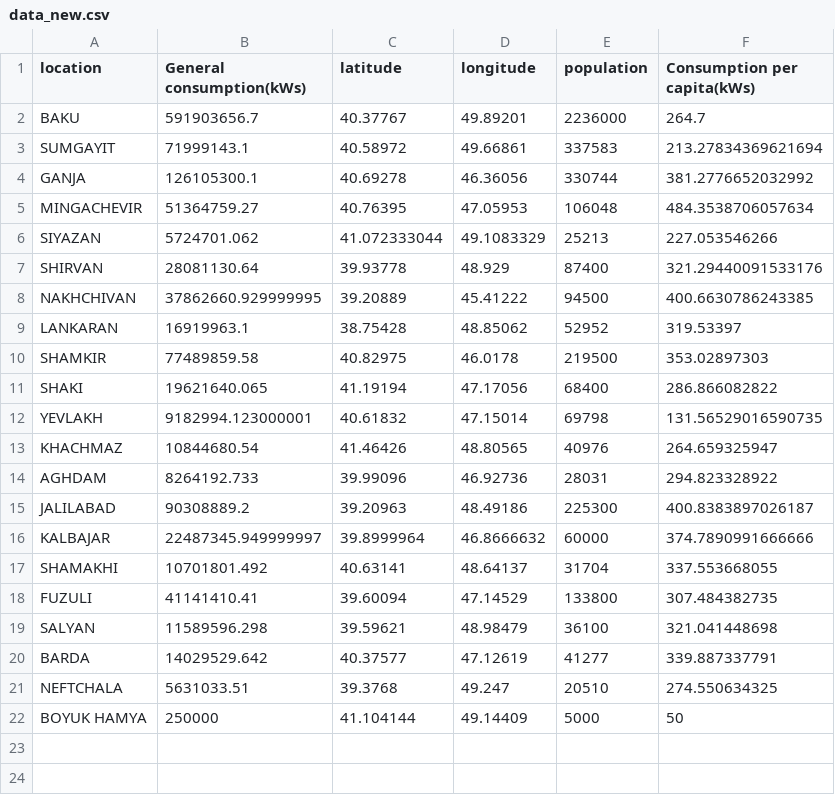
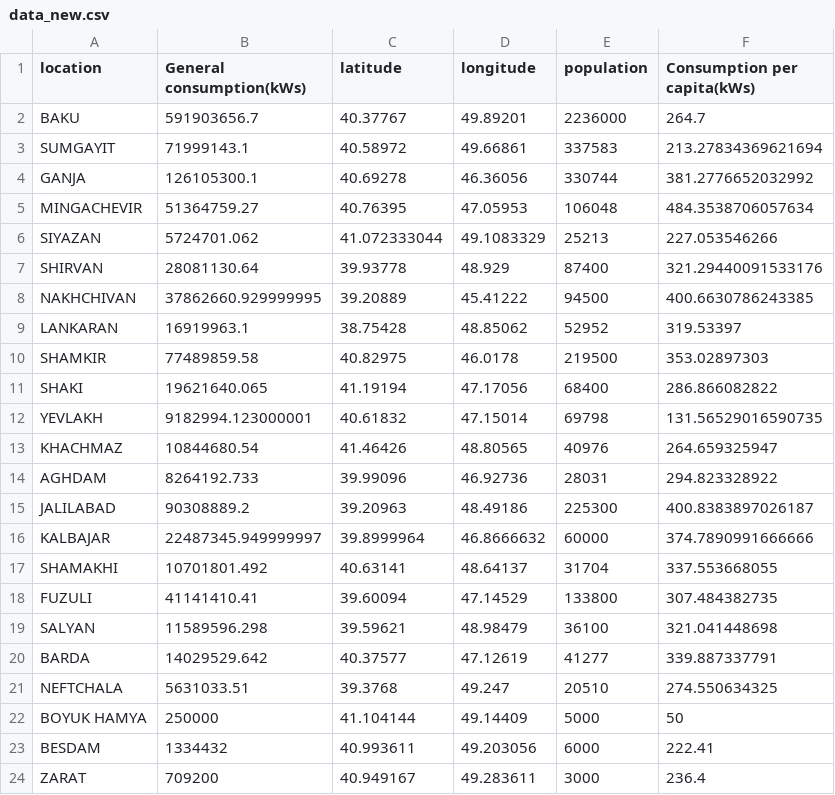
Before and after one commit to Tamerlan-Aghayev/heatmap, a CSV file: data_new.csv, drawn as a sheet.

```diff
--- a/data_new.csv
+++ b/data_new.csv
@@ -22 +22,3 @@ NEFTCHALA,5631033.51,39.3768,49.247,20510,274.550634325
 BOYUK HAMYA,250000,41.104144,49.14409,5000,50
+BESDAM,1334432,40.993611,49.203056,6000,222.41
+ZARAT,709200,40.949167,49.283611,3000,236.4
```
Also changed, not shown: 1 other file.
